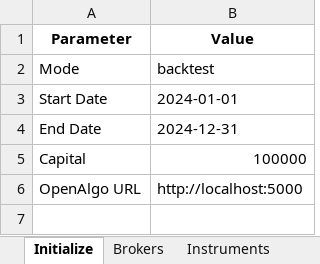
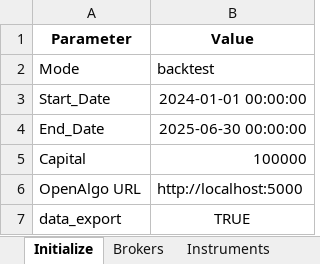
Before and after one commit to vAlgobot/vAlgo, an Excel workbook: config/config.xlsx, sheet Initialize, drawn as a sheet; values as stored, in another font and other column widths than the file's, no borders; removed rows and columns are numbered as before the commit, all else as after; the diff names each change by its address in the sheet, - before the commit and + after, or states it on an @@ line.

```diff
--- a/config/config.xlsx (sheet Initialize)
+++ b/config/config.xlsx (sheet Initialize)
-row 3: Start Date | 2024-01-01
-row 4: End Date | 2024-12-31
+row 3: Start_Date | 2024-01-01 00:00:00
+row 4: End_Date | 2025-06-30 00:00:00
+row 7: data_export | TRUE
```
Also changed, not shown: sheet Rule_Types, sheet Brokers, sheet Indicators, sheet Instruments, sheet Exit_Conditions, 30 other files.
